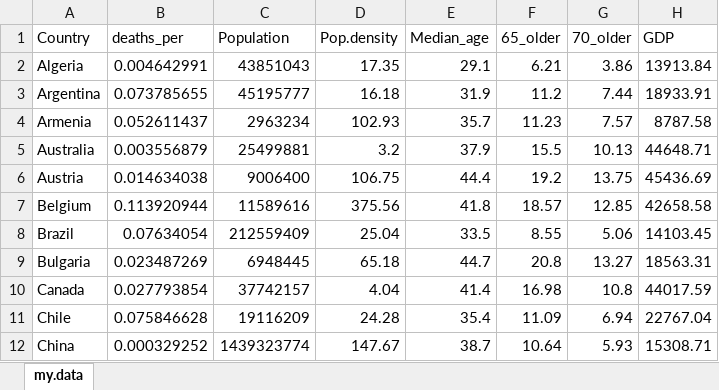
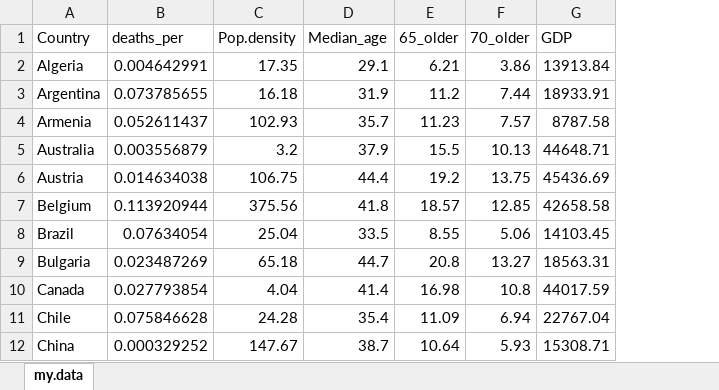
Before and after one commit to okvist04/P5, an Excel workbook: my.data.xlsx, sheet my.data, drawn as a sheet; only a part is shown; values as stored, in another font and other column widths than the file's, no borders; the diff names each change by its address in the sheet, - before the commit and + after, or states it on an @@ line.

```diff
--- a/my.data.xlsx (sheet my.data)
+++ b/my.data.xlsx (sheet my.data)
-column C (Population), rows 2-12: 43851043 | 45195777 | 2963234 | 25499881 | 9006400 | 11589616 | 212559409 | 6948445 | 37742157 | 19116209 | 1439323774
```
Also changed, not shown: 1 other file.
